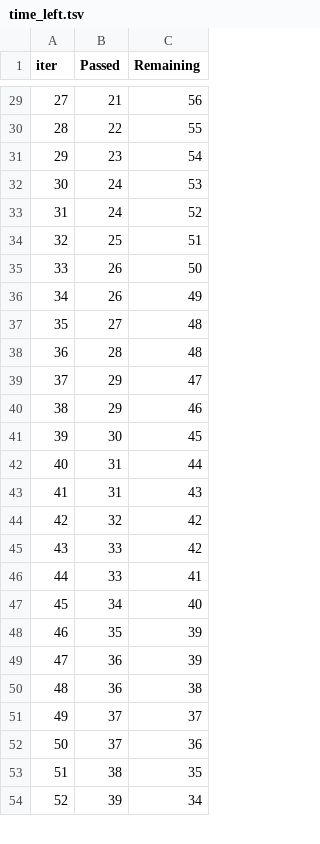
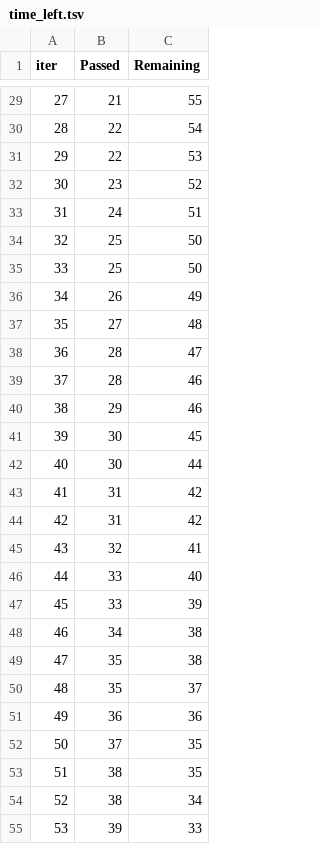
Before and after one commit to manishapunj24-png/MLproject, a TSV file: catboost_info/time_left.tsv, drawn as a sheet; only a part is shown, gaps mark what is left out; removed rows and columns are numbered as before the commit, all else as after; the diff covers the shown part only; the diff names each change by its address in the sheet, - before the commit and + after, or states it on an @@ line.

```diff
--- a/catboost_info/time_left.tsv
+++ b/catboost_info/time_left.tsv
-C29 (Remaining): 56
+C29 (Remaining): 55
-C30 (Remaining): 55
+C30 (Remaining): 54
+row 31: 29 | 22 | 53
@@ column A (iter) renumbered between rows 32 and 99 @@
-C32 (Remaining): 54
+C32 (Remaining): 52
-C33 (Remaining): 53
+C33 (Remaining): 51
-row 33: 31 | 24 | 52
-C34 (Remaining): 51
+C34 (Remaining): 50
-B35 (Passed): 26
+B35 (Passed): 25
-C38 (Remaining): 48
+C38 (Remaining): 47
-row 39: 37 | 29 | 47
+row 39: 37 | 28 | 46
+row 42: 40 | 30 | 44
-C43 (Remaining): 44
+C43 (Remaining): 42
-C44 (Remaining): 43
+C44 (Remaining): 42
-C45 (Remaining): 42
+C45 (Remaining): 41
-C46 (Remaining): 42
+C46 (Remaining): 40
-C47 (Remaining): 41
+C47 (Remaining): 39
-C48 (Remaining): 40
+C48 (Remaining): 38
-C49 (Remaining): 39
+C49 (Remaining): 38
-row 49: 47 | 36 | 39
+row 50: 48 | 35 | 37
-C51 (Remaining): 38
+C51 (Remaining): 36
-C52 (Remaining): 37
+C52 (Remaining): 35
-row 52: 50 | 37 | 36
+row 54: 52 | 38 | 34
-C55 (Remaining): 34
+C55 (Remaining): 33
```
Also changed, not shown: 8 added rows, 9 removed rows and 47 edited cells elsewhere in this file, 27 other files.
